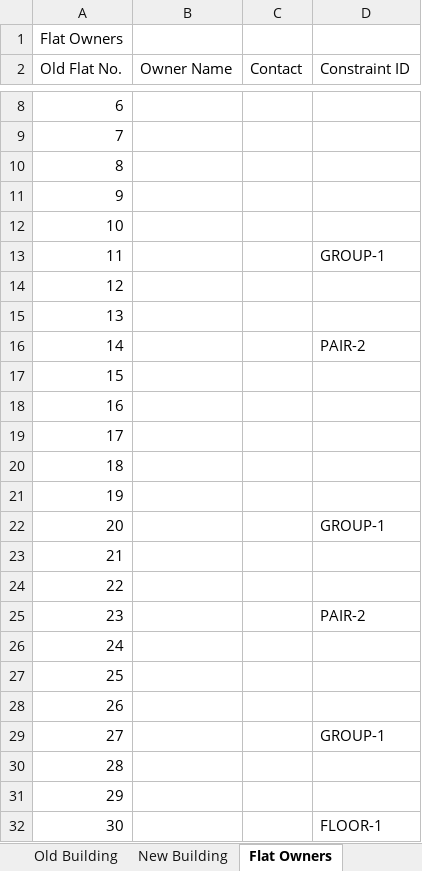
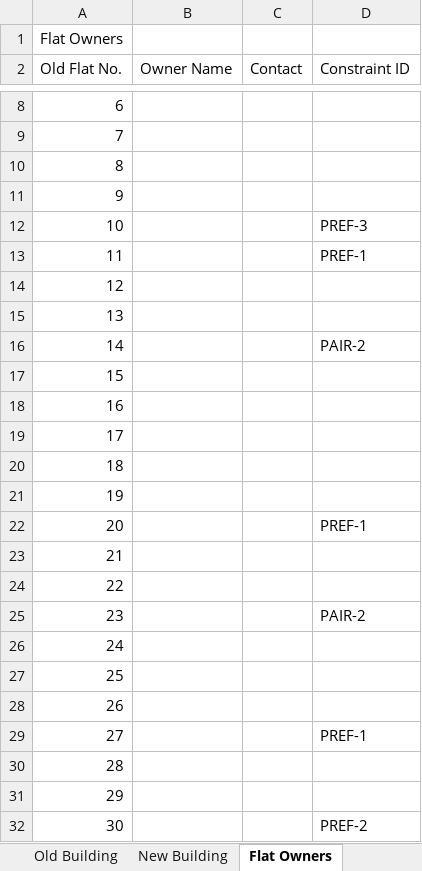
Before and after one commit to harshiseehear/property, an Excel workbook: sample/sample_input.xlsx, sheet Flat Owners, drawn as a sheet; only a part is shown, gaps mark what is left out; values as stored, in another font and other column widths than the file's, no borders; charts and pictures not drawn; the diff names each change by its address in the sheet, - before the commit and + after, or states it on an @@ line.

```diff
--- a/sample/sample_input.xlsx (sheet Flat Owners)
+++ b/sample/sample_input.xlsx (sheet Flat Owners)
-D12 (Constraint ID): (empty)
+D12 (Constraint ID): PREF-3
-D13 (Constraint ID): GROUP-1
+D13 (Constraint ID): PREF-1
-D22 (Constraint ID): GROUP-1
+D22 (Constraint ID): PREF-1
-D29 (Constraint ID): GROUP-1
+D29 (Constraint ID): PREF-1
-D32 (Constraint ID): FLOOR-1
+D32 (Constraint ID): PREF-2
```
Also changed, not shown: sheet Constraints, 1 other file.
